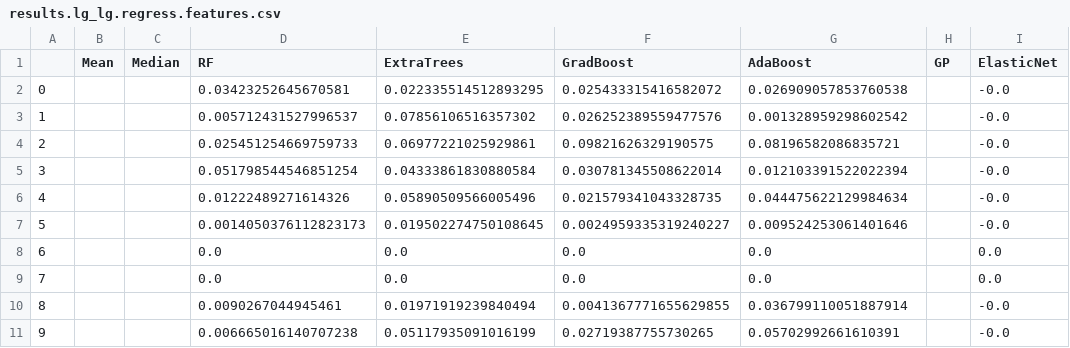
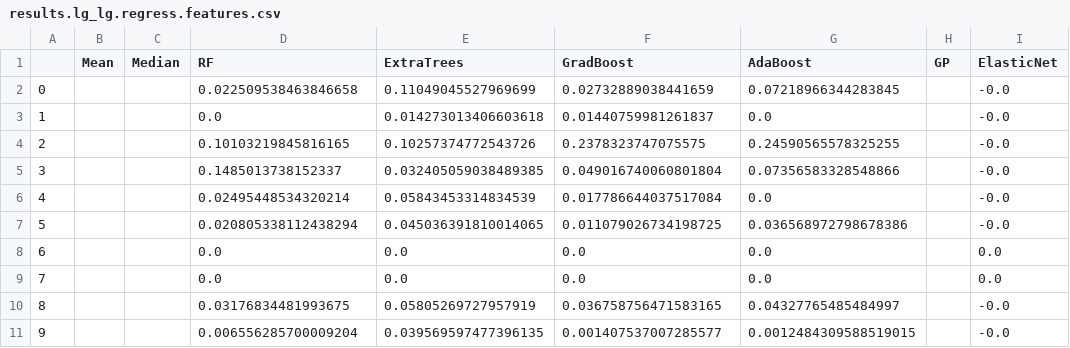
Before and after one commit to bkrosenz/ml4ils, a CSV file: results/ms_pipeline/theta0.01-short-2/lg_lg/results.lg_lg.regress.features.csv, drawn as a sheet; only a part is shown; the diff covers the shown part only; the diff names each change by its address in the sheet, - before the commit and + after, or states it on an @@ line.

```diff
--- a/results/ms_pipeline/theta0.01-short-2/lg_lg/results.lg_lg.regress.features.csv
+++ b/results/ms_pipeline/theta0.01-short-2/lg_lg/results.lg_lg.regress.features.csv
-D2 (RF): 0.03423252645670581
+D2 (RF): 0.022509538463846658
-E2 (ExtraTrees): 0.022335514512893295
+E2 (ExtraTrees): 0.11049045527969699
-F2 (GradBoost): 0.025433315416582072
+F2 (GradBoost): 0.02732889038441659
-G2 (AdaBoost): 0.026909057853760538
+G2 (AdaBoost): 0.07218966344283845
-D3 (RF): 0.005712431527996537
+D3 (RF): 0.0
-E3 (ExtraTrees): 0.07856106516357302
+E3 (ExtraTrees): 0.014273013406603618
-F3 (GradBoost): 0.026252389559477576
+F3 (GradBoost): 0.01440759981261837
-G3 (AdaBoost): 0.001328959298602542
+G3 (AdaBoost): 0.0
-D4 (RF): 0.025451254669759733
+D4 (RF): 0.10103219845816165
-E4 (ExtraTrees): 0.06977221025929861
+E4 (ExtraTrees): 0.10257374772543726
-F4 (GradBoost): 0.09821626329190575
+F4 (GradBoost): 0.2378323747075575
-G4 (AdaBoost): 0.08196582086835721
+G4 (AdaBoost): 0.24590565578325255
-D5 (RF): 0.051798544546851254
+D5 (RF): 0.1485013738152337
-E5 (ExtraTrees): 0.04333861830880584
+E5 (ExtraTrees): 0.032405059038489385
-F5 (GradBoost): 0.030781345508622014
+F5 (GradBoost): 0.049016740060801804
-G5 (AdaBoost): 0.012103391522022394
+G5 (AdaBoost): 0.07356583328548866
-D6 (RF): 0.01222489271614326
+D6 (RF): 0.02495448534320214
-E6 (ExtraTrees): 0.05890509566005496
+E6 (ExtraTrees): 0.05843453314834539
-F6 (GradBoost): 0.021579341043328735
+F6 (GradBoost): 0.017786644037517084
-G6 (AdaBoost): 0.044475622129984634
+G6 (AdaBoost): 0.0
-D7 (RF): 0.0014050376112823173
+D7 (RF): 0.020805338112438294
-E7 (ExtraTrees): 0.019502274750108645
+E7 (ExtraTrees): 0.045036391810014065
-F7 (GradBoost): 0.0024959335319240227
+F7 (GradBoost): 0.011079026734198725
-G7 (AdaBoost): 0.009524253061401646
+G7 (AdaBoost): 0.036568972798678386
-D10 (RF): 0.0090267044945461
+D10 (RF): 0.03176834481993675
-E10 (ExtraTrees): 0.01971919239840494
+E10 (ExtraTrees): 0.05805269727957919
-F10 (GradBoost): 0.0041367771655629855
+F10 (GradBoost): 0.036758756471583165
-G10 (AdaBoost): 0.036799110051887914
+G10 (AdaBoost): 0.04327765485484997
-D11 (RF): 0.006665016140707238
+D11 (RF): 0.006556285700009204
-E11 (ExtraTrees): 0.05117935091016199
+E11 (ExtraTrees): 0.039569597477396135
-F11 (GradBoost): 0.02719387755730265
+F11 (GradBoost): 0.001407537007285577
-G11 (AdaBoost): 0.05702992661610391
+G11 (AdaBoost): 0.0012484309588519015
```
Also changed, not shown: 55 edited cells elsewhere in this file, results/ms_pipeline/theta0.01-short-2/wag_lg/results.wag_lg.classify.features.csv, results/ms_pipeline/theta0.01-short-2/wag_lg/results.wag_lg.regress.features.csv, 42 other files.
